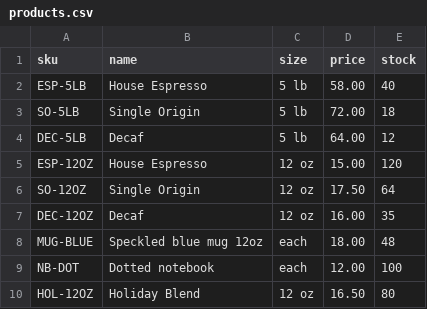
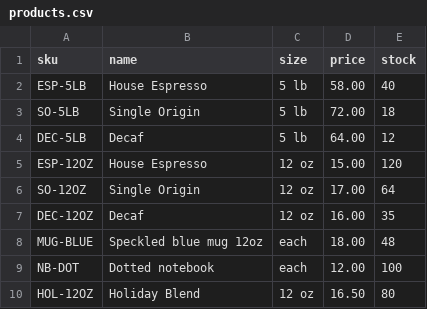
Before and after one commit to 4nkaci6x/price-list, a CSV file: products.csv, drawn as a sheet.

Commit message:
Revert "Raise Single Origin 12 oz to 17.50"
This reverts commit f9037309f9af46b09cca4d1d4b5f265fe0983986.

```diff
--- a/products.csv
+++ b/products.csv
@@ -5,3 +5,3 @@ DEC-5LB,Decaf,5 lb,64.00,12
 ESP-12OZ,House Espresso,12 oz,15.00,120
-SO-12OZ,Single Origin,12 oz,17.50,64
+SO-12OZ,Single Origin,12 oz,17.00,64
 DEC-12OZ,Decaf,12 oz,16.00,35
```
